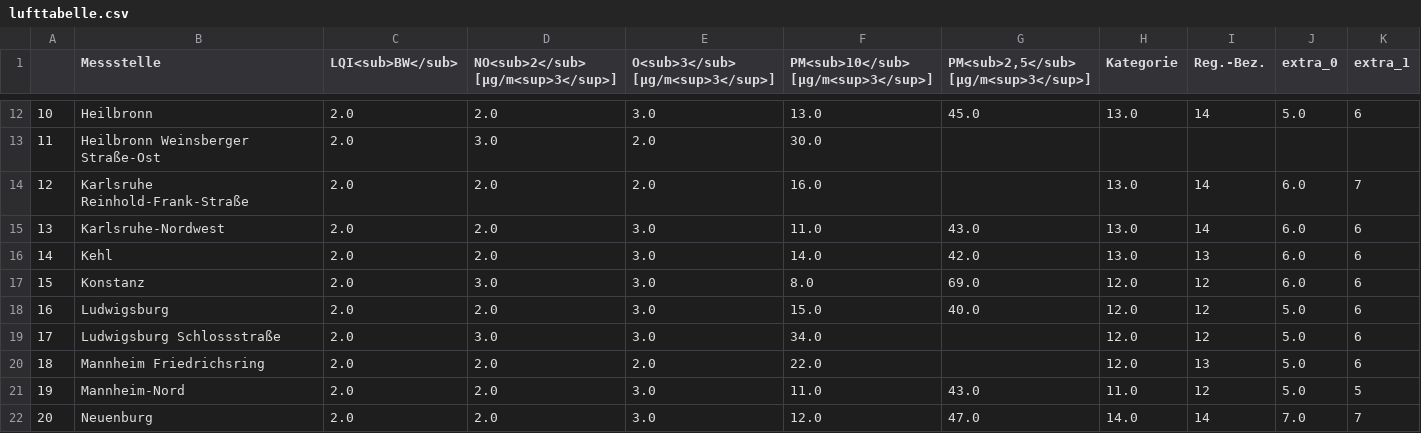
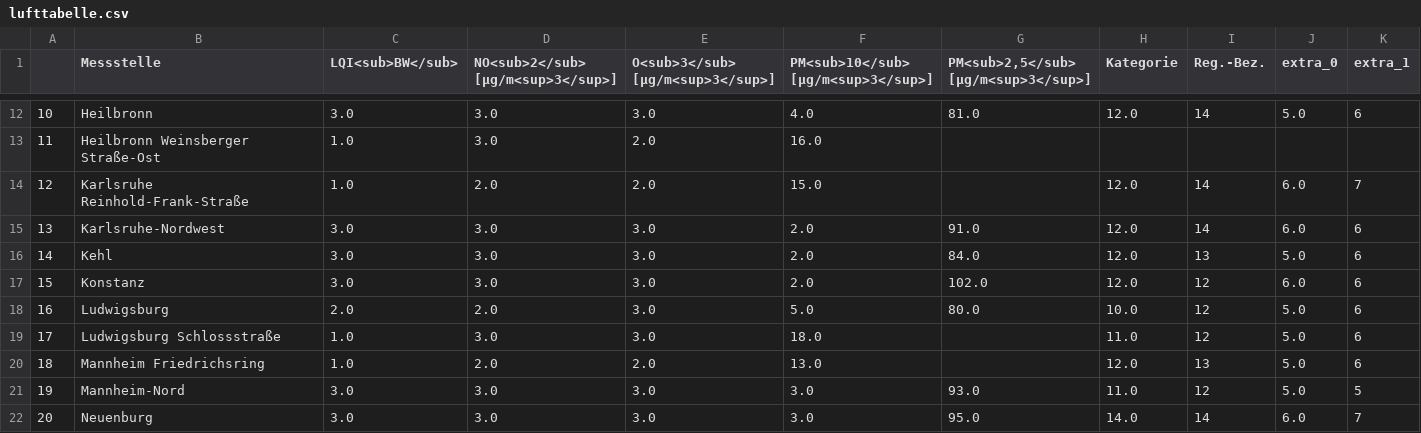
Before and after one commit to Schnuff22/feinstaub_bw, a CSV file: lufttabelle.csv, drawn as a sheet; only a part is shown, gaps mark what is left out; the diff covers the shown part only; the diff names each change by its address in the sheet, - before the commit and + after, or states it on an @@ line.

```diff
--- a/lufttabelle.csv
+++ b/lufttabelle.csv
-C12 (LQI<sub>BW</sub>): 2.0
+C12 (LQI<sub>BW</sub>): 3.0
-D12: 2.0
+D12: 3.0
-F12: 13.0
+F12: 4.0
-G12: 45.0
+G12: 81.0
-H12 (Kategorie): 13.0
+H12 (Kategorie): 12.0
-C13:C14 (LQI<sub>BW</sub>): 2.0
+C13:C14 (LQI<sub>BW</sub>): 1.0
-F13: 30.0
+F13: 16.0
-F14: 16.0
+F14: 15.0
-H14:H16 (Kategorie): 13.0
+H14:H16 (Kategorie): 12.0
-C15:C17 (LQI<sub>BW</sub>): 2.0
+C15:C17 (LQI<sub>BW</sub>): 3.0
-D15:D16: 2.0
+D15:D16: 3.0
-F15: 11.0
+F15: 2.0
-G15: 43.0
+G15: 91.0
-F16: 14.0
+F16: 2.0
-G16: 42.0
+G16: 84.0
-J16 (extra_0): 6.0
+J16 (extra_0): 5.0
-F17: 8.0
+F17: 2.0
-G17: 69.0
+G17: 102.0
-F18: 15.0
+F18: 5.0
-G18: 40.0
+G18: 80.0
-H18 (Kategorie): 12.0
+H18 (Kategorie): 10.0
-C19:C20 (LQI<sub>BW</sub>): 2.0
+C19:C20 (LQI<sub>BW</sub>): 1.0
-F19: 34.0
+F19: 18.0
-H19 (Kategorie): 12.0
+H19 (Kategorie): 11.0
-F20: 22.0
+F20: 13.0
-C21:C22 (LQI<sub>BW</sub>): 2.0
+C21:C22 (LQI<sub>BW</sub>): 3.0
-D21:D22: 2.0
+D21:D22: 3.0
-F21: 11.0
+F21: 3.0
-G21: 43.0
+G21: 93.0
-F22: 12.0
+F22: 3.0
-G22: 47.0
+G22: 95.0
-J22 (extra_0): 7.0
+J22 (extra_0): 6.0
```
Also changed, not shown: 102 edited cells elsewhere in this file.
